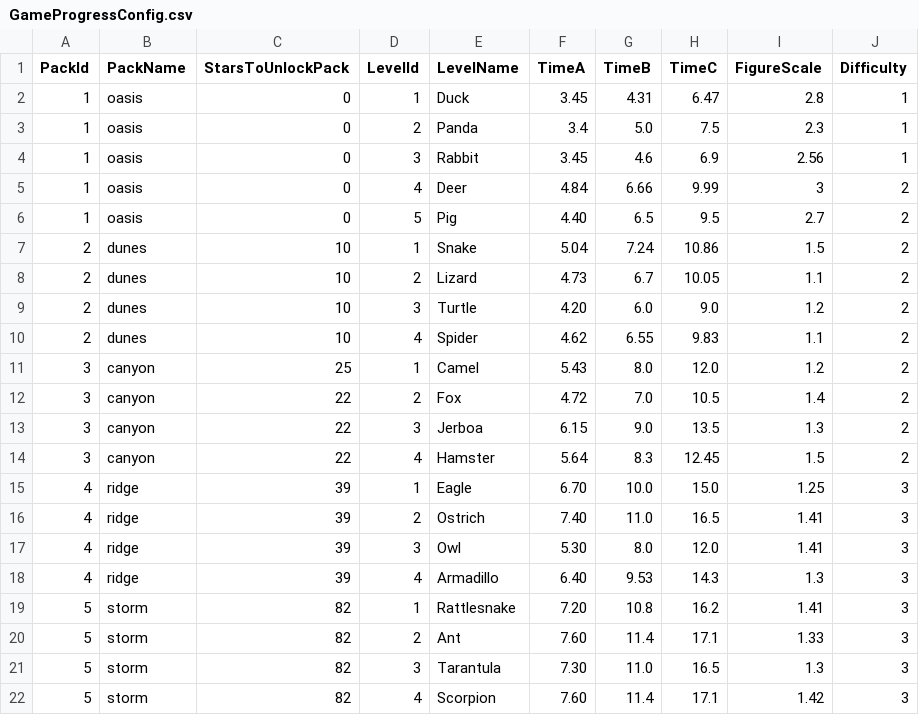
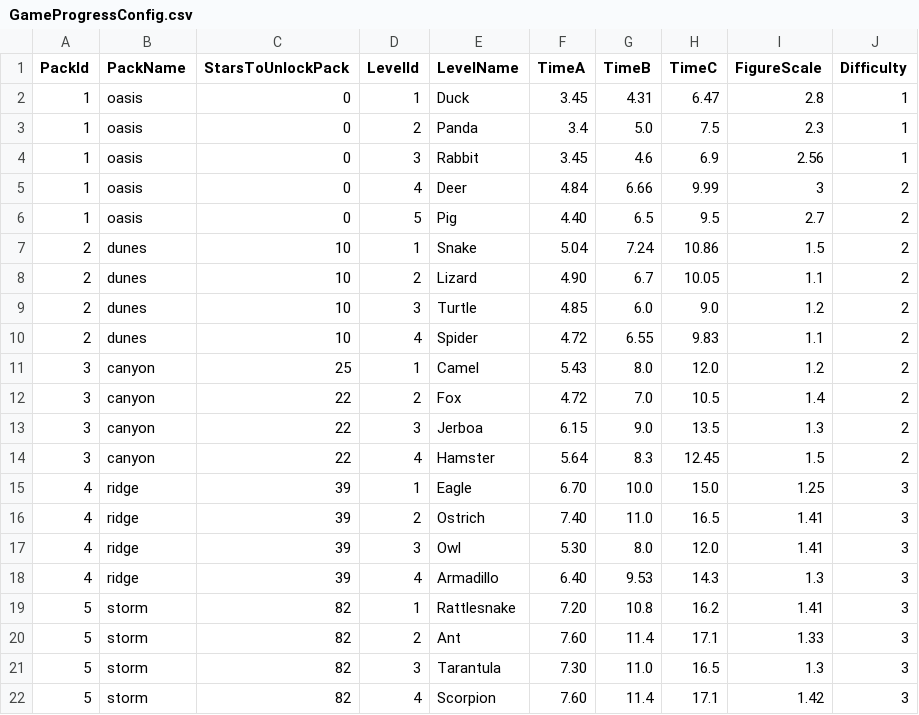
Before and after one commit to pursentiy/clickerGame, a CSV file: Assets/Resources/GameProgressConfig.csv, drawn as a sheet.

```diff
--- a/Assets/Resources/GameProgressConfig.csv
+++ b/Assets/Resources/GameProgressConfig.csv
@@ -7,5 +7,5 @@ PackId;PackName;StarsToUnlockPack;LevelId;LevelName;TimeA;TimeB;TimeC;FigureScal
 2;dunes;10;1;Snake;5.04;7.24;10.86;1.5;2
-2;dunes;10;2;Lizard;4.73;6.7;10.05;1.1;2
-2;dunes;10;3;Turtle;4.20;6.0;9.0;1.2;2
-2;dunes;10;4;Spider;4.62;6.55;9.83;1.1;2
+2;dunes;10;2;Lizard;4.90;6.7;10.05;1.1;2
+2;dunes;10;3;Turtle;4.85;6.0;9.0;1.2;2
+2;dunes;10;4;Spider;4.72;6.55;9.83;1.1;2
 3;canyon;25;1;Camel;5.43;8.0;12.0;1.2;2
```
Also changed, not shown: 9 other files.
